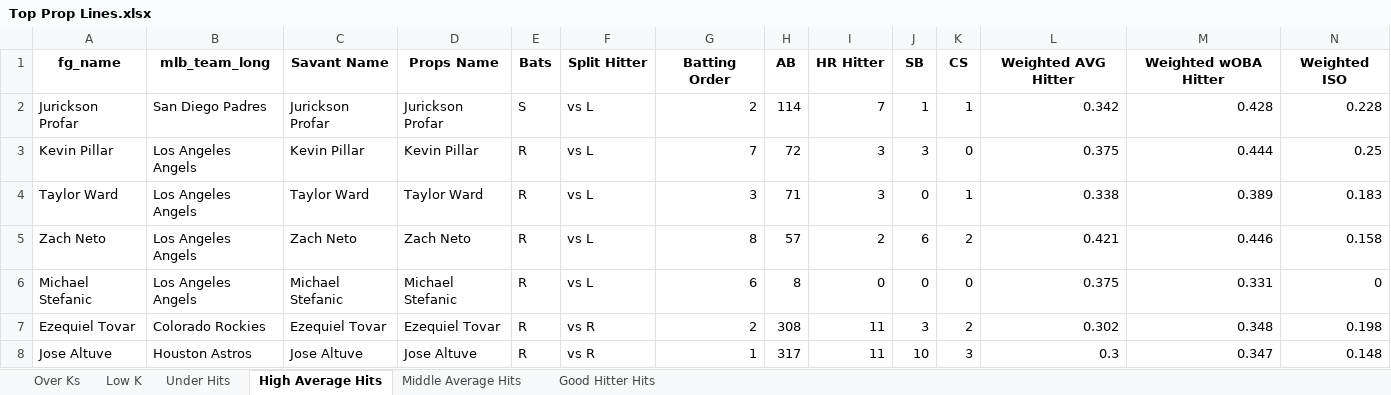
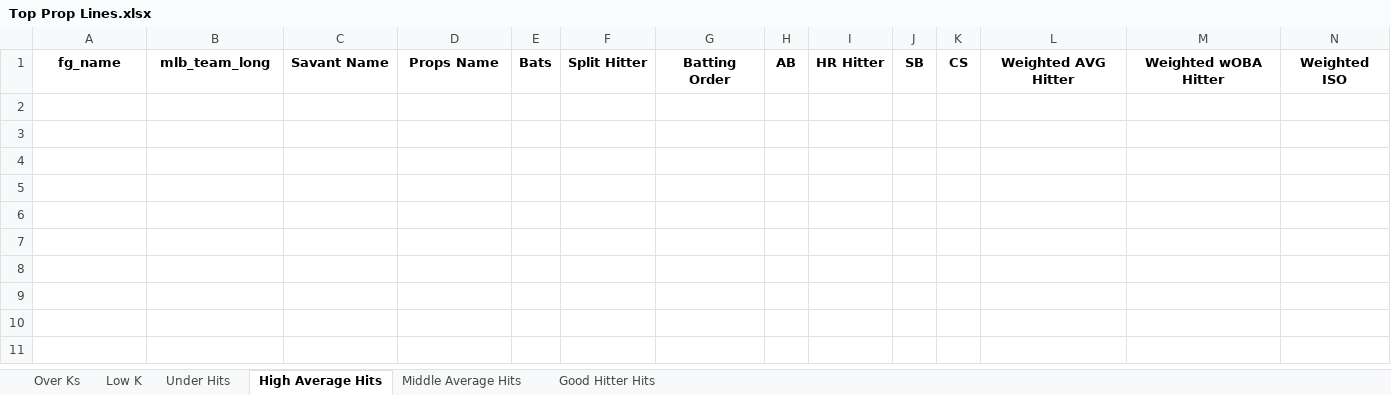
Before and after one commit to mtdewrocks/matchup, an Excel workbook: assets/Top Prop Lines.xlsx, sheet High Average Hits, drawn as a sheet; only a part is shown; values as stored, in another font and other column widths than the file's, no borders; rows hold the shown columns only; the diff names each change by its address in the sheet, - before the commit and + after, or states it on an @@ line.

```diff
--- a/assets/Top Prop Lines.xlsx (sheet High Average Hits)
+++ b/assets/Top Prop Lines.xlsx (sheet High Average Hits)
-row 2: Jurickson Profar | San Diego Padres | Jurickson Profar | Jurickson Profar | S | vs L | 2 | 114 | 7 | 1 | 1 | 0.342 | 0.428 | 0.228
-row 3: Kevin Pillar | Los Angeles Angels | Kevin Pillar | Kevin Pillar | R | vs L | 7 | 72 | 3 | 3 | 0 | 0.375 | 0.444 | 0.25
-row 4: Taylor Ward | Los Angeles Angels | Taylor Ward | Taylor Ward | R | vs L | 3 | 71 | 3 | 0 | 1 | 0.338 | 0.389 | 0.183
-row 5: Zach Neto | Los Angeles Angels | Zach Neto | Zach Neto | R | vs L | 8 | 57 | 2 | 6 | 2 | 0.421 | 0.446 | 0.158
-row 6: Michael Stefanic | Los Angeles Angels | Michael Stefanic | Michael Stefanic | R | vs L | 6 | 8 | 0 | 0 | 0 | 0.375 | 0.331 | 0
-row 7: Ezequiel Tovar | Colorado Rockies | Ezequiel Tovar | Ezequiel Tovar | R | vs R | 2 | 308 | 11 | 3 | 2 | 0.302 | 0.348 | 0.198
-row 8: Jose Altuve | Houston Astros | Jose Altuve | Jose Altuve | R | vs R | 1 | 317 | 11 | 10 | 3 | 0.3 | 0.347 | 0.148
```
Also changed, not shown: sheet Under Hits, sheet Middle Average Hits, sheet Good Hitter Hits, assets/Combined_Daily_Data.xlsx, assets/Daily_Props.xlsx, 10 other files.
